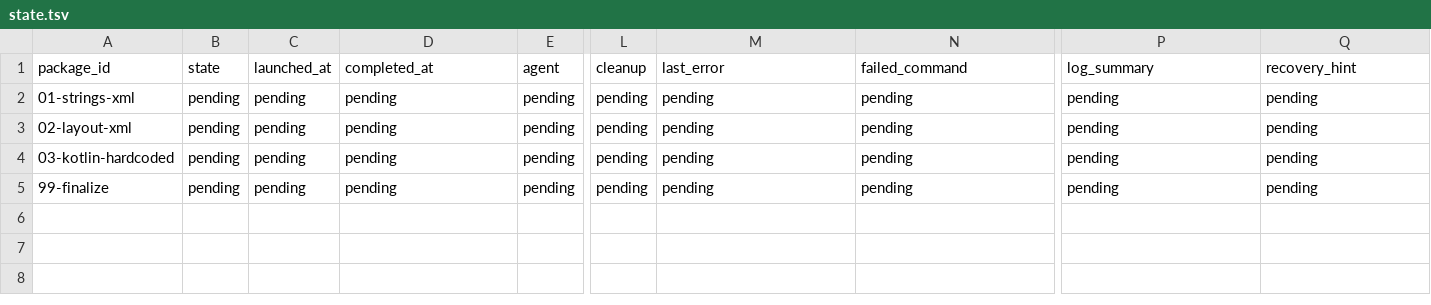
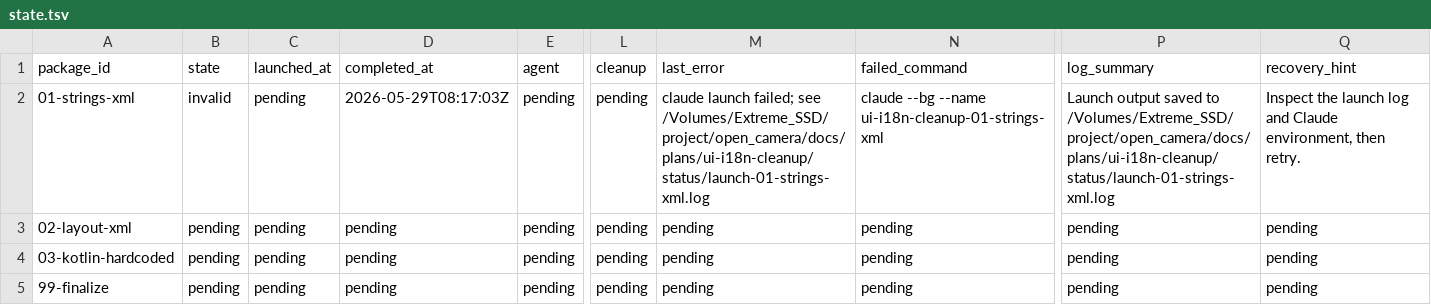
Before and after one commit to teotis/teotis-camera, a TSV file: docs/plans/ui-i18n-cleanup/status/state.tsv, drawn as a sheet; only a part is shown, gaps mark what is left out; the diff names each change by its address in the sheet, - before the commit and + after, or states it on an @@ line.

```diff
--- a/docs/plans/ui-i18n-cleanup/status/state.tsv
+++ b/docs/plans/ui-i18n-cleanup/status/state.tsv
-B2 (state): pending
+B2 (state): invalid
-D2 (completed_at): pending
+D2 (completed_at): 2026-05-29T08:17:03Z
-M2 (last_error): pending
+M2 (last_error): claude launch failed; see /Volumes/Extreme_SSD/project/open_camera/docs/plans/ui-i18n-cleanup/status/launch-01-strings-xml.log
-N2 (failed_command): pending
+N2 (failed_command): claude --bg --name ui-i18n-cleanup-01-strings-xml
-P2 (log_summary): pending
+P2 (log_summary): Launch output saved to /Volumes/Extreme_SSD/project/open_camera/docs/plans/ui-i18n-cleanup/status/launch-01-strings-xml.log
-Q2 (recovery_hint): pending
+Q2 (recovery_hint): Inspect the launch log and Claude environment, then retry.
```
Also changed, not shown: 4 other files.
